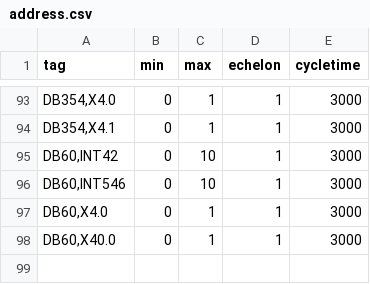
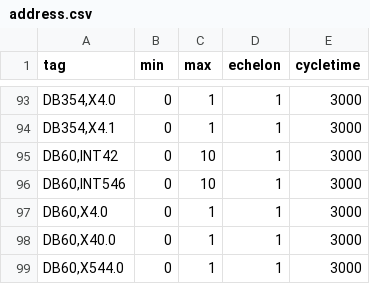
Before and after one commit to benkemt/S7-Server-Iso-on-tcp, a CSV file: S7Server/address.csv, drawn as a sheet; only a part is shown, gaps mark what is left out; the diff names each change by its address in the sheet, - before the commit and + after, or states it on an @@ line.

Commit message:
Add DB60,X544.0 and restore DB60,X40.0 in address.csv
Added new entry for DB60,X544.0 and re-added DB60,X40.0 to address.csv to ensure correct address mapping and data completeness.

```diff
--- a/S7Server/address.csv
+++ b/S7Server/address.csv
+row 99: DB60,X544.0 | 0 | 1 | 1 | 3000
```
